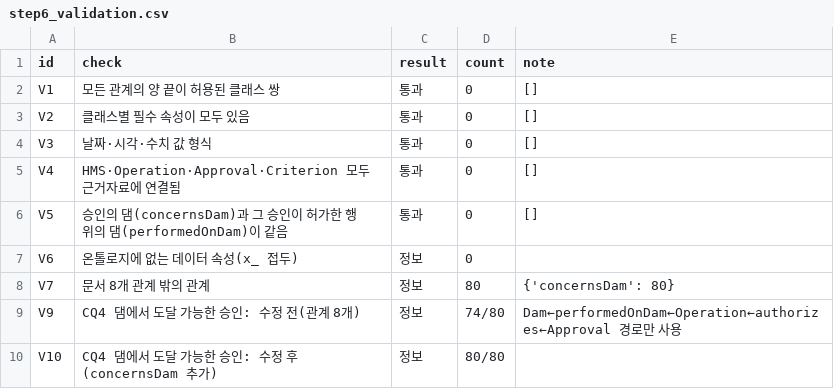
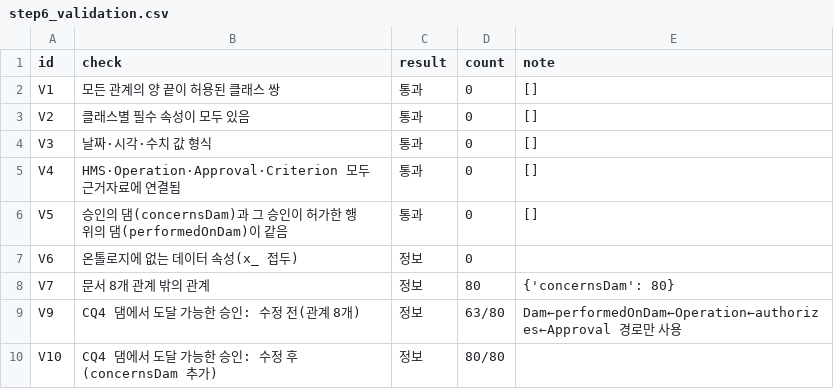
Before and after one commit to mkm1119/KGRAG-LLM, a CSV file: dam_pilot_data/03_normalized/step6_validation.csv, drawn as a sheet.

```diff
--- a/dam_pilot_data/03_normalized/step6_validation.csv
+++ b/dam_pilot_data/03_normalized/step6_validation.csv
@@ -8,3 +8,3 @@ V6,온톨로지에 없는 데이터 속성(x_ 접두),정보,0,
 V7,문서 8개 관계 밖의 관계,정보,80,{'concernsDam': 80}
-V9,CQ4 댐에서 도달 가능한 승인: 수정 전(관계 8개),정보,74/80,Dam←performedOnDam←Operation←authorizes←Approval 경로만 사용
+V9,CQ4 댐에서 도달 가능한 승인: 수정 전(관계 8개),정보,63/80,Dam←performedOnDam←Operation←authorizes←Approval 경로만 사용
 V10,CQ4 댐에서 도달 가능한 승인: 수정 후(concernsDam 추가),정보,80/80,
```
Also changed, not shown: dam_pilot_data/03_normalized/operation_from_remarks_5dams.csv, 58 other files.
